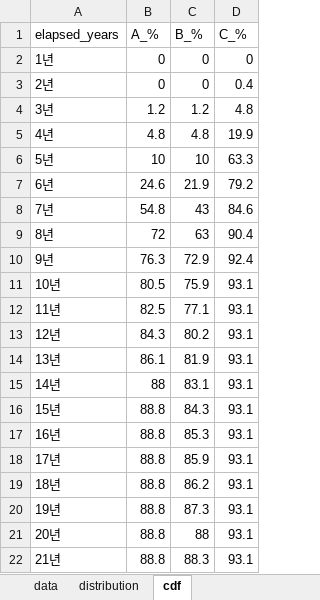
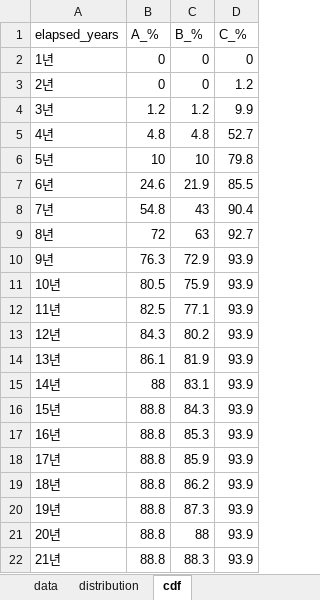
Before and after one commit to healthfood121-sudo/justkeepbuyingtqqq, an Excel workbook: results/mcv_2x_compare_A_B_C_10b.xlsx, sheet cdf, drawn as a sheet; values as stored, in another font and other column widths than the file's, no borders; the diff names each change by its address in the sheet, - before the commit and + after, or states it on an @@ line.

```diff
--- a/results/mcv_2x_compare_A_B_C_10b.xlsx (sheet cdf)
+++ b/results/mcv_2x_compare_A_B_C_10b.xlsx (sheet cdf)
-D3 (C_%): 0.4
+D3 (C_%): 1.2
-D4 (C_%): 4.8
+D4 (C_%): 9.9
-D5 (C_%): 19.9
+D5 (C_%): 52.7
-D6 (C_%): 63.3
+D6 (C_%): 79.8
-D7 (C_%): 79.2
+D7 (C_%): 85.5
-D8 (C_%): 84.6
+D8 (C_%): 90.4
-D9 (C_%): 90.4
+D9 (C_%): 92.7
-D10 (C_%): 92.4
+D10 (C_%): 93.9
-D11:D22 (C_%): 93.1
+D11:D22 (C_%): 93.9
```
Also changed, not shown: sheet data, sheet distribution, results/mcv_2x_compare_A_B_C_10b_v2.xlsx, results/mcv_3x_compare_A_B_C_10b.xlsx, 27 other files.
